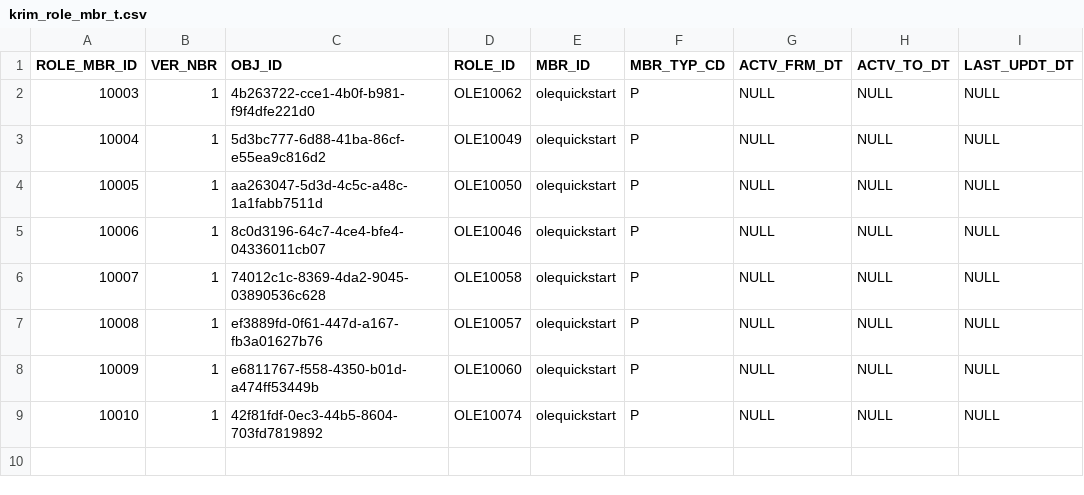
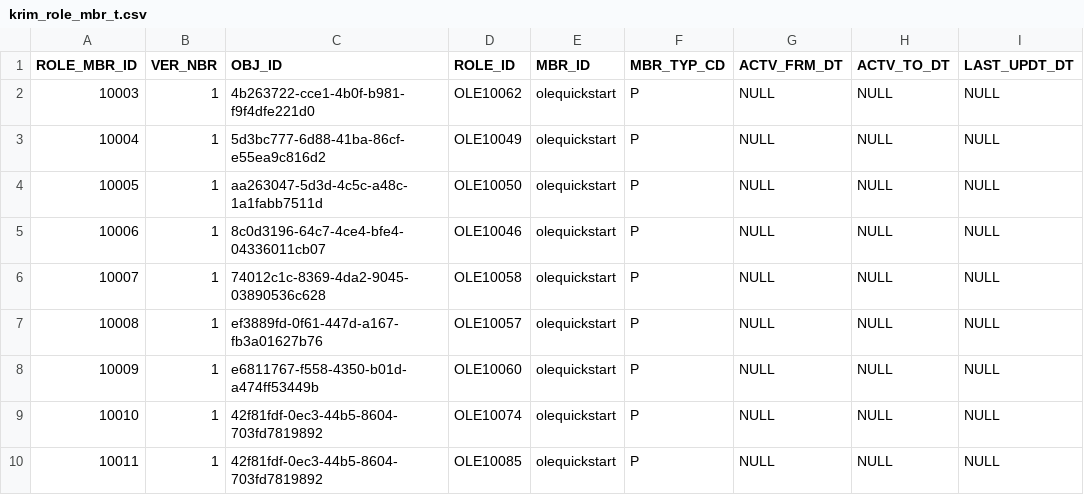
Before and after one commit to VU-libtech/OLE-INST, a CSV file: ole-app/ole-db/ole-liquibase/ole-liquibase-changeset/src/main/resources/ole-inst/roles/krim_role_mbr_t.csv, drawn as a sheet.

Commit message:
added OLE10085 - cataloger role to quickstart added new ralational table krim_pnd_role_mbr_mt to hopefully solve the edit person bug

```diff
--- a/ole-app/ole-db/ole-liquibase/ole-liquibase-changeset/src/main/resources/ole-inst/roles/krim_role_mbr_t.csv
+++ b/ole-app/ole-db/ole-liquibase/ole-liquibase-changeset/src/main/resources/ole-inst/roles/krim_role_mbr_t.csv
@@ -9 +9,2 @@ ROLE_MBR_ID,VER_NBR,OBJ_ID,ROLE_ID,MBR_ID,MBR_TYP_CD,ACTV_FRM_DT,ACTV_TO_DT,LAST
 10010,1,42f81fdf-0ec3-44b5-8604-703fd7819892,OLE10074,olequickstart,P,NULL,NULL,NULL
+10011,1,42f81fdf-0ec3-44b5-8604-703fd7819892,OLE10085,olequickstart,P,NULL,NULL,NULL
```
Also changed, not shown: 2 other files.
